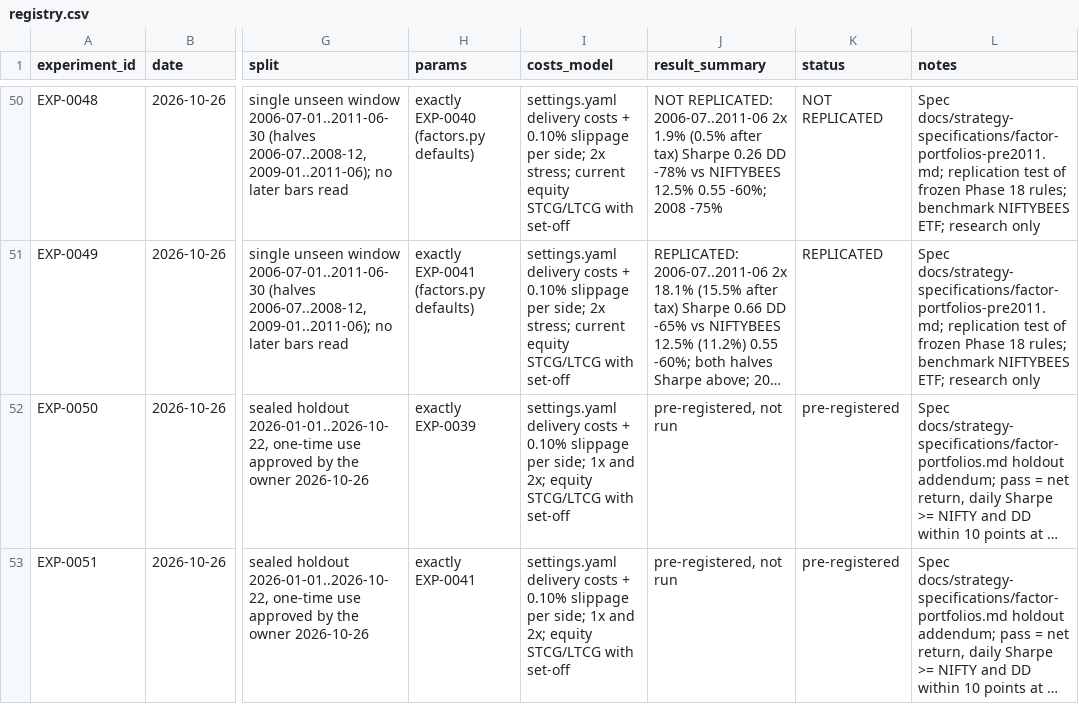
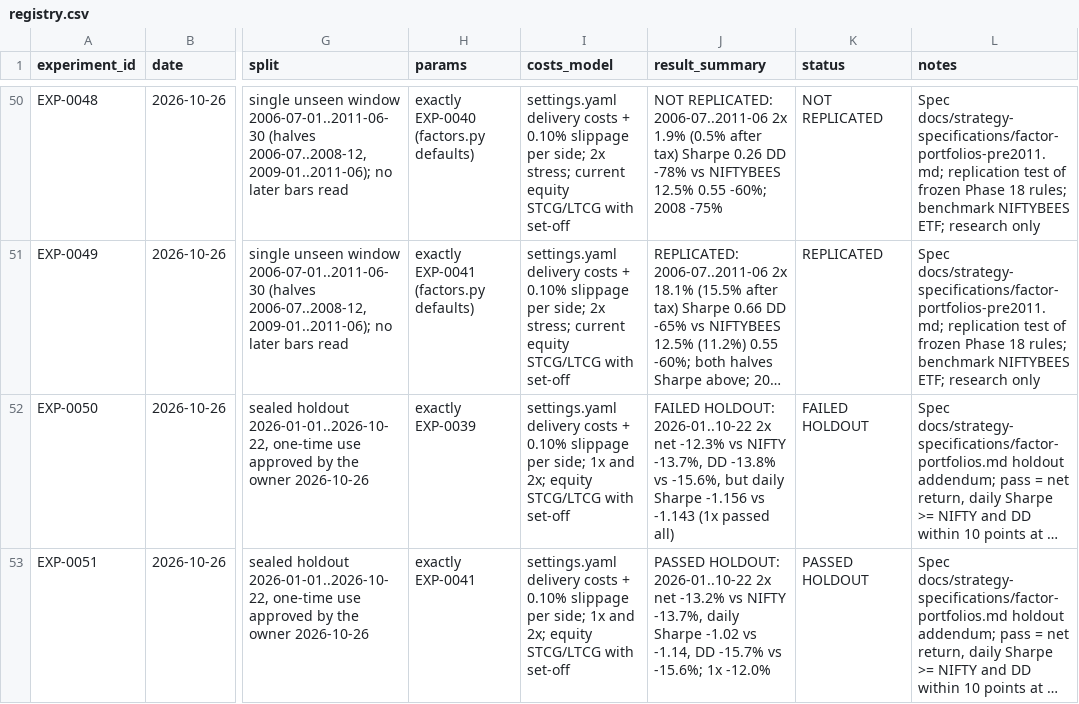
Before and after one commit to ashok-mondal-qa/trading-resarch, a CSV file: experiments/registry.csv, drawn as a sheet; only a part is shown, gaps mark what is left out; long unchanged cells end in …; the diff names each change by its address in the sheet, - before the commit and + after, or states it on an @@ line.

```diff
--- a/experiments/registry.csv
+++ b/experiments/registry.csv
-J52 (result_summary): pre-registered, not run
+J52 (result_summary): FAILED HOLDOUT: 2026-01..10-22 2x net -12.3% vs NIFTY -13.7%, DD -13.8% vs -15.6%, but daily Sharpe -1.156 vs -1.143 (1x passed all)
-K52 (status): pre-registered
+K52 (status): FAILED HOLDOUT
-J53 (result_summary): pre-registered, not run
+J53 (result_summary): PASSED HOLDOUT: 2026-01..10-22 2x net -13.2% vs NIFTY -13.7%, daily Sharpe -1.02 vs -1.14, DD -15.7% vs -15.6%; 1x -12.0%
-K53 (status): pre-registered
+K53 (status): PASSED HOLDOUT
```
Also changed, not shown: 6 other files.
